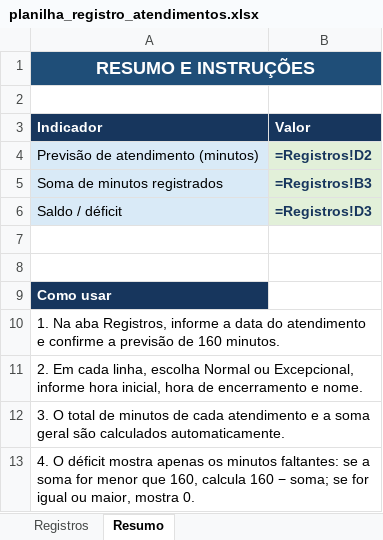
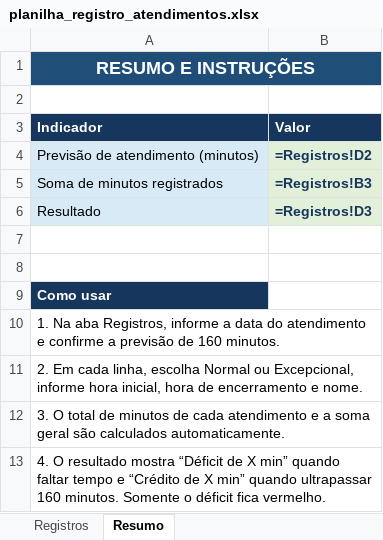
Before and after one commit to kaffazigservicos-mei/auditoria_agenda, an Excel workbook: planilha_registro_atendimentos.xlsx, sheet Resumo, drawn as a sheet; values as stored, in another font and other column widths than the file's, no borders; formulas without a stored value are shown as written; conditional formats not drawn; the diff names each change by its address in the sheet, - before the commit and + after, or states it on an @@ line.

```diff
--- a/planilha_registro_atendimentos.xlsx (sheet Resumo)
+++ b/planilha_registro_atendimentos.xlsx (sheet Resumo)
-A6 (Indicador): Saldo / déficit
+A6 (Indicador): Resultado
-A13 (Indicador): 4. O déficit mostra apenas os minutos faltantes: se a soma for menor que 160, calcula 160 − soma; se for igual ou maior, mostra 0.
+A13 (Indicador): 4. O resultado mostra “Déficit de X min” quando faltar tempo e “Crédito de X min” quando ultrapassar 160 minutos. Somente o déficit fica vermelho.
```
Also changed, not shown: sheet Registros, 2 other files.
